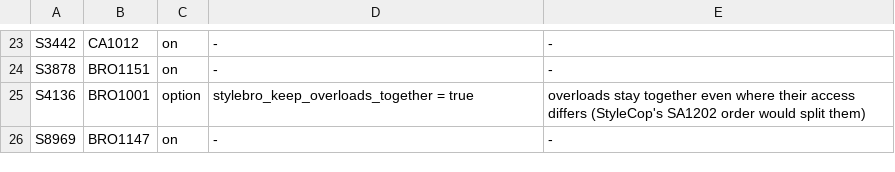
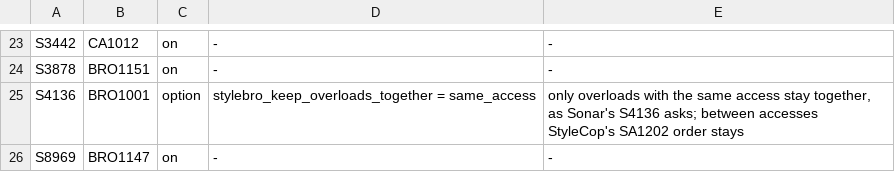
Before and after one commit to bisforboman/stylebro, a TSV file: src/StyleBro.Migrate/data/sonar-mapping.tsv, drawn as a sheet; only a part is shown, gaps mark what is left out.

```diff
--- a/src/StyleBro.Migrate/data/sonar-mapping.tsv
+++ b/src/StyleBro.Migrate/data/sonar-mapping.tsv
@@ -24,3 +24,3 @@ S3442	CA1012	on	-	-
 S3878	BRO1151	on	-	-
-S4136	BRO1001	option	stylebro_keep_overloads_together = true	overloads stay together even where their access differs (StyleCop's SA1202 order would split them)
+S4136	BRO1001	option	stylebro_keep_overloads_together = same_access	only overloads with the same access stay together, as Sonar's S4136 asks; between accesses StyleCop's SA1202 order stays
 S8969	BRO1147	on	-	-
```
Also changed, not shown: 36 other files.
